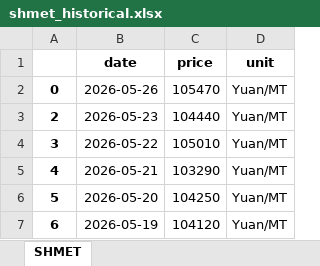
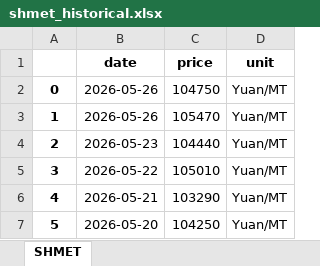
Before and after one commit to hotdonkey/macro_parser, an Excel workbook: LME/parser_beta_2.0/data/shmet_historical.xlsx, sheet SHMET, drawn as a sheet; only a part is shown; the shorter side is filled out with more unchanged rows; values as stored, in another font and other column widths than the file's, no borders; addresses are those after the commit; the diff names each change by its address in the sheet, - before the commit and + after, or states it on an @@ line.

```diff
--- a/LME/parser_beta_2.0/data/shmet_historical.xlsx (sheet SHMET)
+++ b/LME/parser_beta_2.0/data/shmet_historical.xlsx (sheet SHMET)
+row 2: 0 | 2026-05-26 | 104750 | Yuan/MT
@@ column A renumbered in row 3 @@
```
Also changed, not shown: LME/parser_beta_2.0/data/LME_db_new.xlsx, LME/parser_beta_2.0/data/LME_westmetall_db.xlsx, 9 other files.
